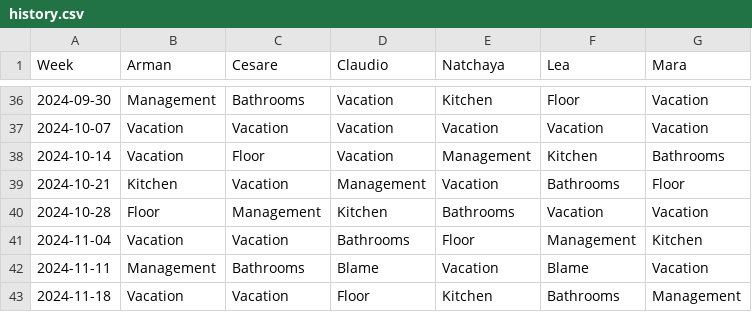
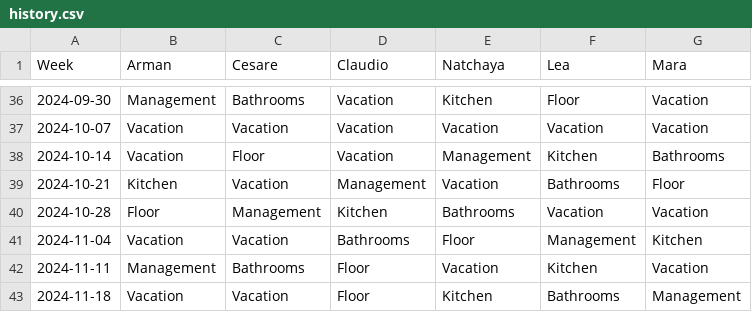
Before and after one commit to shapelessguy/Python-Projects, a CSV file: WG/history.csv, drawn as a sheet; only a part is shown, gaps mark what is left out.

```diff
--- a/WG/history.csv
+++ b/WG/history.csv
@@ -41,3 +41,3 @@ Week,Arman,Cesare,Claudio,Natchaya,Lea,Mara
 2024-11-04,Vacation,Vacation,Bathrooms,Floor,Management,Kitchen
-2024-11-11,Management,Bathrooms,Blame,Vacation,Blame,Vacation
+2024-11-11,Management,Bathrooms,Floor,Vacation,Kitchen,Vacation
 2024-11-18,Vacation,Vacation,Floor,Kitchen,Bathrooms,Management
```
Also changed, not shown: 6 other files.
